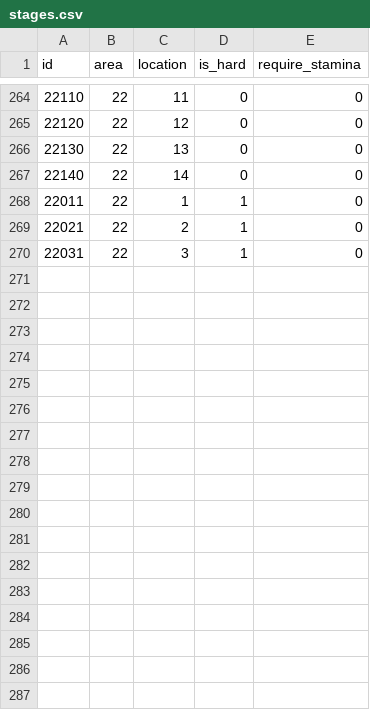
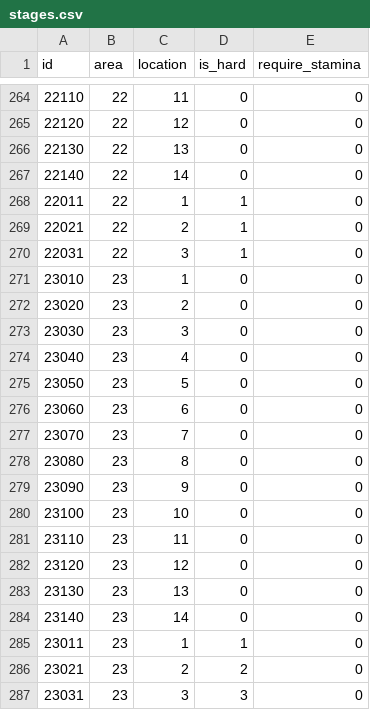
Before and after one commit to jyllsarta/priconeer-masterdata, a CSV file: seeds/stages.csv, drawn as a sheet; only a part is shown, gaps mark what is left out.

```diff
--- a/seeds/stages.csv
+++ b/seeds/stages.csv
@@ -270 +270,18 @@ id,area,location,is_hard,require_stamina
 22031,22,3,1,0
+23010,23,1,0,0
+23020,23,2,0,0
+23030,23,3,0,0
+23040,23,4,0,0
+23050,23,5,0,0
+23060,23,6,0,0
+23070,23,7,0,0
+23080,23,8,0,0
+23090,23,9,0,0
+23100,23,10,0,0
+23110,23,11,0,0
+23120,23,12,0,0
+23130,23,13,0,0
+23140,23,14,0,0
+23011,23,1,1,0
+23021,23,2,2,0
+23031,23,3,3,0
```
Also changed, not shown: seeds/drops.csv, seeds/equips.csv.
